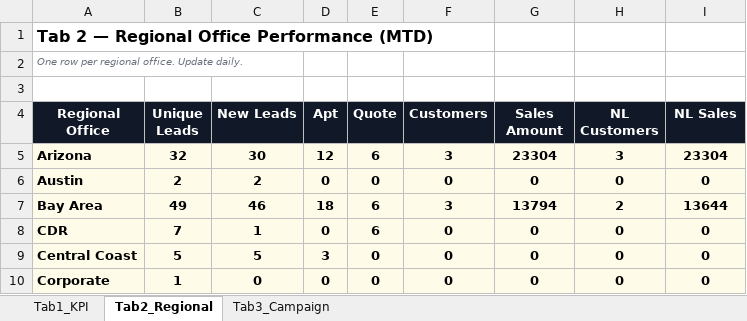
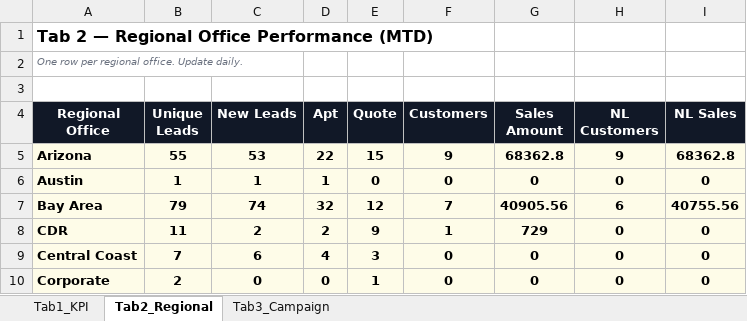
Before and after one commit to panpanlsw-ops/Google-Dashboard, an Excel workbook: dashboard_data.xlsx, sheet Tab2_Regional, drawn as a sheet; only a part is shown; values as stored, in another font and other column widths than the file's, no borders; the diff covers the shown part only; the diff names each change by its address in the sheet, - before the commit and + after, or states it on an @@ line.

```diff
--- a/dashboard_data.xlsx (sheet Tab2_Regional)
+++ b/dashboard_data.xlsx (sheet Tab2_Regional)
-B5 (Unique Leads): 32
+B5 (Unique Leads): 55
-C5 (New Leads): 30
+C5 (New Leads): 53
-D5 (Apt): 12
+D5 (Apt): 22
-E5 (Quote): 6
+E5 (Quote): 15
-F5 (Customers): 3
+F5 (Customers): 9
-G5 (Sales Amount): 23304
+G5 (Sales Amount): 68362.8
-H5 (NL Customers): 3
+H5 (NL Customers): 9
-I5 (NL Sales): 23304
+I5 (NL Sales): 68362.8
-B6 (Unique Leads): 2
+B6 (Unique Leads): 1
-C6 (New Leads): 2
+C6 (New Leads): 1
-D6 (Apt): 0
+D6 (Apt): 1
-B7 (Unique Leads): 49
+B7 (Unique Leads): 79
-C7 (New Leads): 46
+C7 (New Leads): 74
-D7 (Apt): 18
+D7 (Apt): 32
-E7 (Quote): 6
+E7 (Quote): 12
-F7 (Customers): 3
+F7 (Customers): 7
-G7 (Sales Amount): 13794
+G7 (Sales Amount): 40905.56
-H7 (NL Customers): 2
+H7 (NL Customers): 6
-I7 (NL Sales): 13644
+I7 (NL Sales): 40755.56
-B8 (Unique Leads): 7
+B8 (Unique Leads): 11
-C8 (New Leads): 1
+C8 (New Leads): 2
-D8 (Apt): 0
+D8 (Apt): 2
-E8 (Quote): 6
+E8 (Quote): 9
-F8 (Customers): 0
+F8 (Customers): 1
-G8 (Sales Amount): 0
+G8 (Sales Amount): 729
-B9 (Unique Leads): 5
+B9 (Unique Leads): 7
-C9 (New Leads): 5
+C9 (New Leads): 6
-D9 (Apt): 3
+D9 (Apt): 4
-E9 (Quote): 0
+E9 (Quote): 3
-B10 (Unique Leads): 1
+B10 (Unique Leads): 2
-E10 (Quote): 0
+E10 (Quote): 1
```
Also changed, not shown: 1 added row, 1 removed row and 60 edited cells elsewhere in this sheet, sheet Tab3_Campaign, sheet Tab1_KPI.
